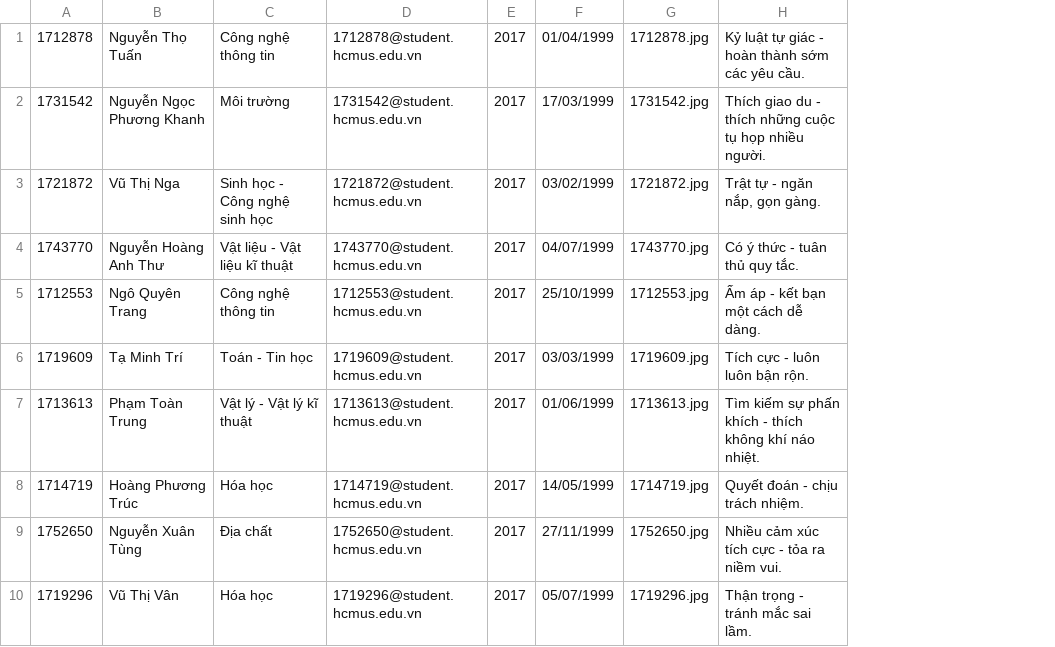
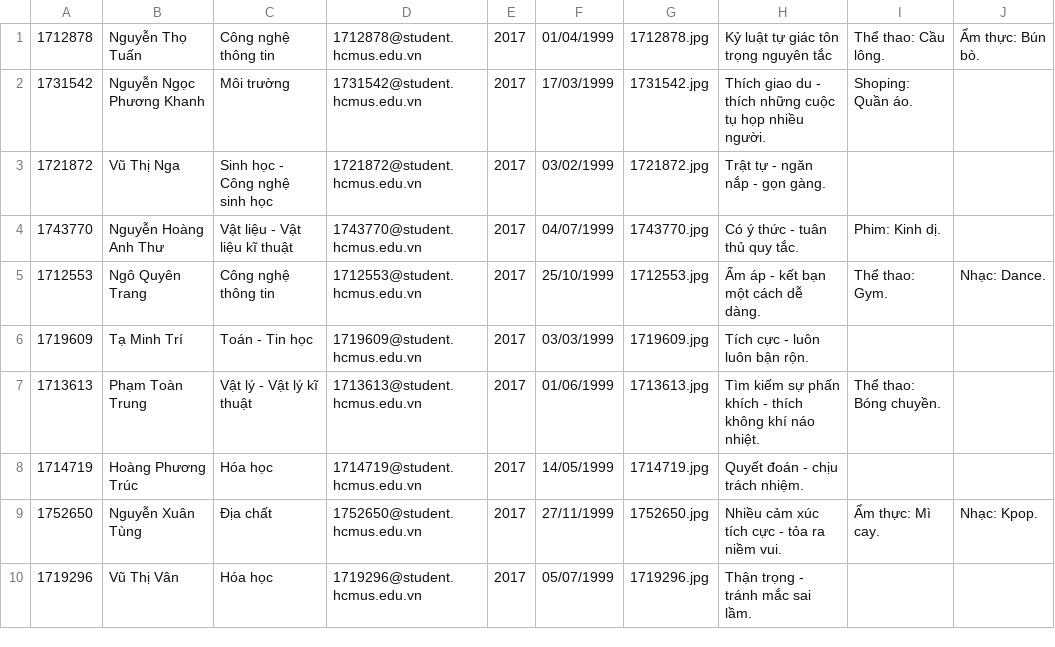
Before and after one commit to 1712878/DoAn1, a CSV file: DSSV.csv, drawn as a sheet; the diff names each change by its address in the sheet, - before the commit and + after, or states it on an @@ line.

```diff
--- a/DSSV.csv
+++ b/DSSV.csv
+column I, rows 1-9: Thể thao: Cầu lông. | Shoping: Quần áo. |  | Phim: Kinh dị. | Thể thao: Gym. |  | Thể thao: Bóng chuyền. |  | Ẩm thực: Mì cay.
+column J, rows 1-9: Ẩm thực: Bún bò. |  |  |  | Nhạc: Dance. |  |  |  | Nhạc: Kpop.
-H1: Kỷ luật tự giác - hoàn thành sớm các yêu cầu.
+H1: Kỷ luật tự giác tôn trọng nguyên tắc
-H3: Trật tự - ngăn nắp, gọn gàng.
+H3: Trật tự - ngăn nắp - gọn gàng.
```
Also changed, not shown: 1 other file.
